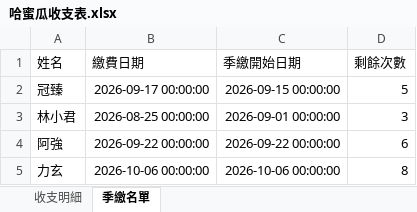
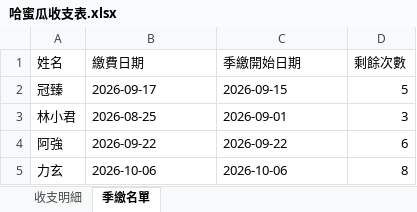
Before and after one commit to PastaRakko/melon-finance2, an Excel workbook: 哈蜜瓜收支表.xlsx, sheet 季繳名單, drawn as a sheet; values as stored, in another font and other column widths than the file's, no borders; the diff names each change by its address in the sheet, - before the commit and + after, or states it on an @@ line.

```diff
--- a/哈蜜瓜收支表.xlsx (sheet 季繳名單)
+++ b/哈蜜瓜收支表.xlsx (sheet 季繳名單)
-B2 (繳費日期): 2026-09-17 00:00:00
+B2 (繳費日期): 2026-09-17
-C2 (季繳開始日期): 2026-09-15 00:00:00
+C2 (季繳開始日期): 2026-09-15
-B3 (繳費日期): 2026-08-25 00:00:00
+B3 (繳費日期): 2026-08-25
-C3 (季繳開始日期): 2026-09-01 00:00:00
+C3 (季繳開始日期): 2026-09-01
-B4 (繳費日期): 2026-09-22 00:00:00
+B4 (繳費日期): 2026-09-22
-C4 (季繳開始日期): 2026-09-22 00:00:00
+C4 (季繳開始日期): 2026-09-22
-B5 (繳費日期): 2026-10-06 00:00:00
+B5 (繳費日期): 2026-10-06
-C5 (季繳開始日期): 2026-10-06 00:00:00
+C5 (季繳開始日期): 2026-10-06
```
Also changed, not shown: sheet 收支明細.
